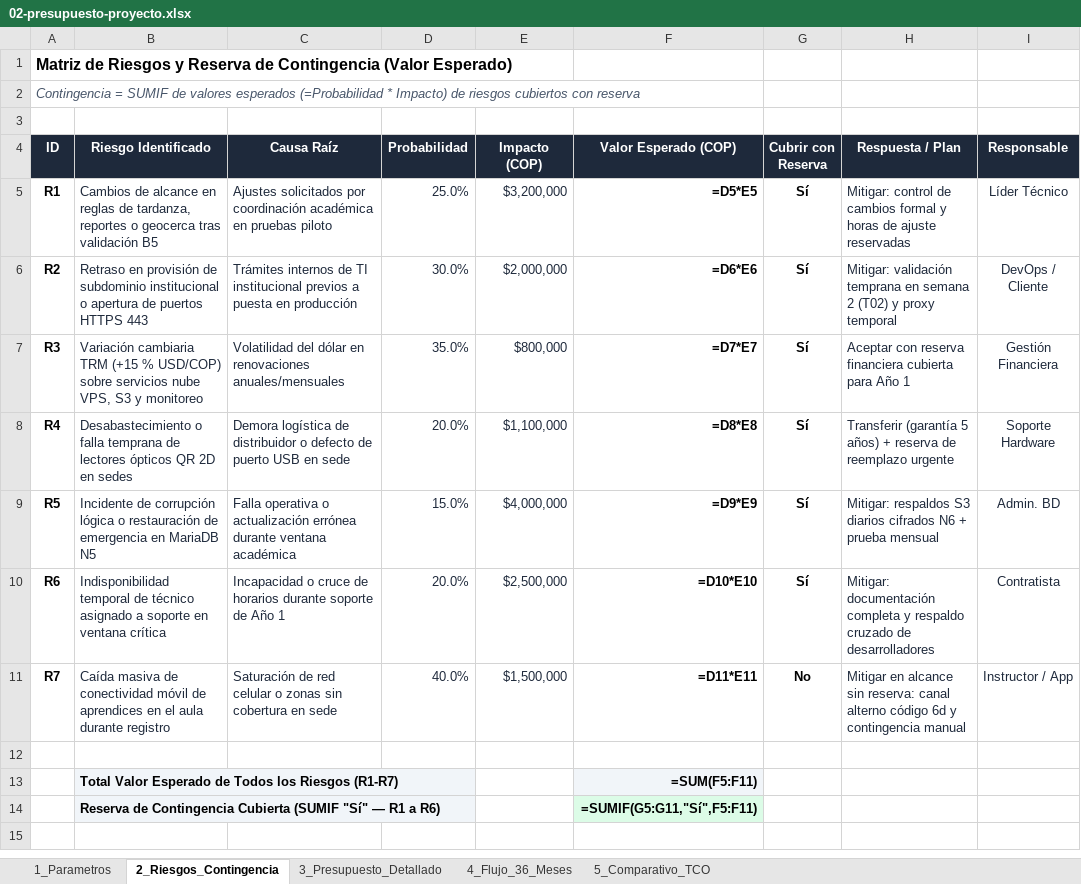
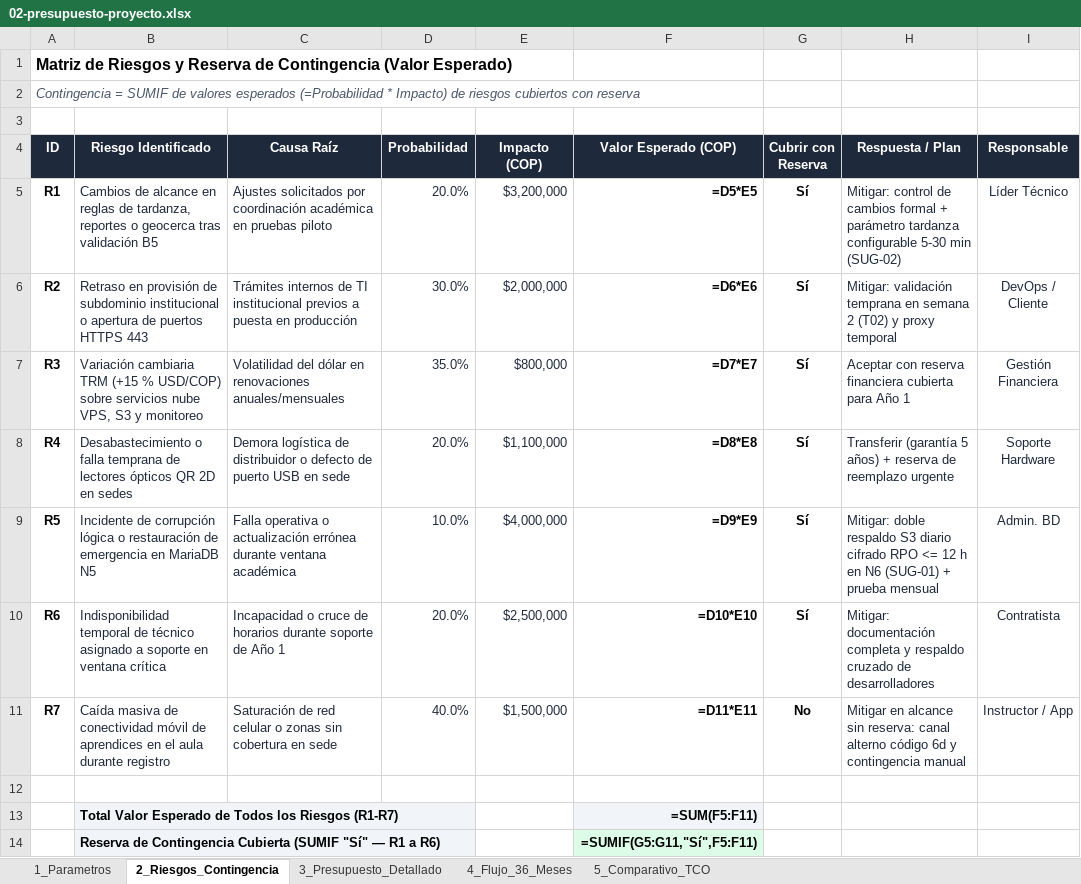
Before and after one commit to andressalinasvargas/ADSO-3413974, an Excel workbook: 02-training-project/01-phase/02-planning/07-technical-proposal/04-evidence-learning/G3-P2-asistencia-sena/02-presupuesto-proyecto.xlsx, sheet 2_Riesgos_Contingencia, drawn as a sheet; values as stored, in another font and other column widths than the file's, no borders; formulas without a stored value are shown as written; the diff names each change by its address in the sheet, - before the commit and + after, or states it on an @@ line.

Commit message:
feat(g3-p2): agregar acta de validacion B5, propuesta v1.1 B7 y propagar ajustes en B2 y B6

```diff
--- a/02-training-project/01-phase/02-planning/07-technical-proposal/04-evidence-learning/G3-P2-asistencia-sena/02-presupuesto-proyecto.xlsx (sheet 2_Riesgos_Contingencia)
+++ b/02-training-project/01-phase/02-planning/07-technical-proposal/04-evidence-learning/G3-P2-asistencia-sena/02-presupuesto-proyecto.xlsx (sheet 2_Riesgos_Contingencia)
-D5 (Probabilidad): 25.0%
+D5 (Probabilidad): 20.0%
-H5 (Respuesta / Plan): …cambios formal y horas de ajuste reservadas
+H5 (Respuesta / Plan): …cambios formal + parámetro tardanza configurable 5-30 min (SUG-02)
-D9 (Probabilidad): 15.0%
+D9 (Probabilidad): 10.0%
-H9 (Respuesta / Plan): Mitigar: respaldos S3 diarios cifrados N6 + prueba…
+H9 (Respuesta / Plan): Mitigar: doble respaldo S3 diario cifrado RPO <= 12 h en N6 (SUG-01) + prueba…
```
Also changed, not shown: sheet 3_Presupuesto_Detallado, sheet 1_Parametros, 4 other files.
